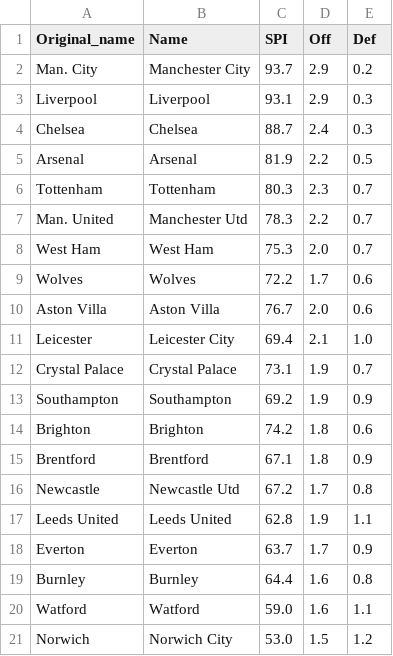
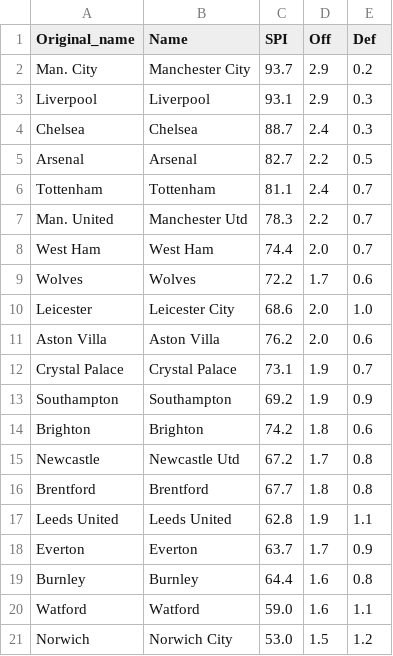
Before and after one commit to weaversd/EPL_2021-2022, a CSV file: SPI_tables/Matchweek_30_SPI.csv, drawn as a sheet.

```diff
--- a/SPI_tables/Matchweek_30_SPI.csv
+++ b/SPI_tables/Matchweek_30_SPI.csv
@@ -4,9 +4,9 @@
 "Chelsea","Chelsea","88.7","2.4","0.3"
-"Arsenal","Arsenal","81.9","2.2","0.5"
-"Tottenham","Tottenham","80.3","2.3","0.7"
+"Arsenal","Arsenal","82.7","2.2","0.5"
+"Tottenham","Tottenham","81.1","2.4","0.7"
 "Man. United","Manchester Utd","78.3","2.2","0.7"
-"West Ham","West Ham","75.3","2.0","0.7"
+"West Ham","West Ham","74.4","2.0","0.7"
 "Wolves","Wolves","72.2","1.7","0.6"
-"Aston Villa","Aston Villa","76.7","2.0","0.6"
-"Leicester","Leicester City","69.4","2.1","1.0"
+"Leicester","Leicester City","68.6","2.0","1.0"
+"Aston Villa","Aston Villa","76.2","2.0","0.6"
 "Crystal Palace","Crystal Palace","73.1","1.9","0.7"
@@ -14,4 +14,4 @@
 "Brighton","Brighton","74.2","1.8","0.6"
-"Brentford","Brentford","67.1","1.8","0.9"
 "Newcastle","Newcastle Utd","67.2","1.7","0.8"
+"Brentford","Brentford","67.7","1.8","0.8"
 "Leeds United","Leeds United","62.8","1.9","1.1"
```
Also changed, not shown: current_table_output/Matchweek_30_table.csv, 32 other files.
